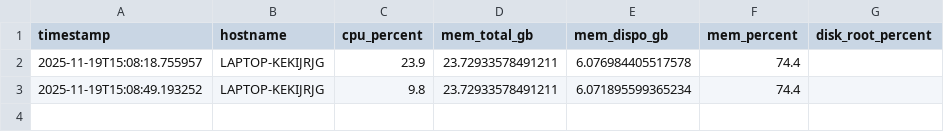
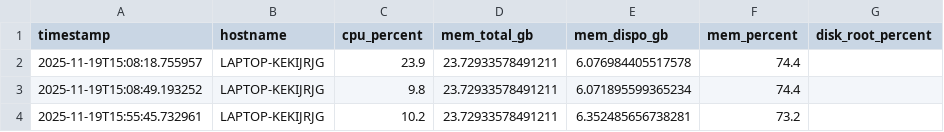
Before and after one commit to azzouadi/python, a CSV file: syswatch_history.csv, drawn as a sheet; the diff names each change by its address in the sheet, - before the commit and + after, or states it on an @@ line.

```diff
--- a/syswatch_history.csv
+++ b/syswatch_history.csv
+row 4: 2025-11-19T15:55:45.732961 | LAPTOP-KEKIJRJG | 10.2 | 23.72933578491211 | 6.352485656738281 | 73.2
```
Also changed, not shown: 2 other files.
